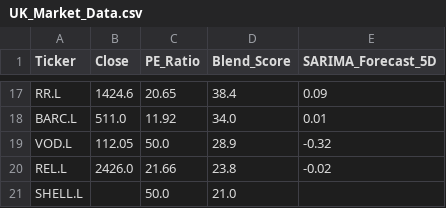
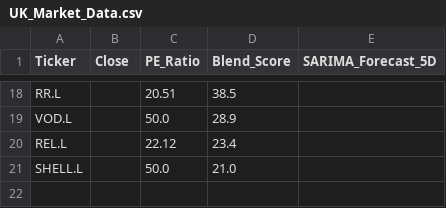
Before and after one commit to Chakarav/AI-Stock-Ranker, a CSV file: UK_Market_Data.csv, drawn as a sheet; only a part is shown, gaps mark what is left out; removed rows and columns are numbered as before the commit, all else as after; the diff covers the shown part only; the diff names each change by its address in the sheet, - before the commit and + after, or states it on an @@ line.

```diff
--- a/UK_Market_Data.csv
+++ b/UK_Market_Data.csv
-B18 (Close): 1424.6
+B18 (Close): (empty)
-C18 (PE_Ratio): 20.65
+C18 (PE_Ratio): 20.51
-D18 (Blend_Score): 38.4
+D18 (Blend_Score): 38.5
-E18 (SARIMA_Forecast_5D): 0.09
+E18 (SARIMA_Forecast_5D): (empty)
-row 18: BARC.L | 511.0 | 11.92 | 34.0 | 0.01
-B19 (Close): 112.05
+B19 (Close): (empty)
-E19 (SARIMA_Forecast_5D): -0.32
+E19 (SARIMA_Forecast_5D): (empty)
-B20 (Close): 2426.0
+B20 (Close): (empty)
-C20 (PE_Ratio): 21.66
+C20 (PE_Ratio): 22.12
-D20 (Blend_Score): 23.8
+D20 (Blend_Score): 23.4
-E20 (SARIMA_Forecast_5D): -0.02
+E20 (SARIMA_Forecast_5D): (empty)
```
Also changed, not shown: 2 added rows, 1 removed row and 56 edited cells elsewhere in this file, IN_Market_Data.csv, US_Market_Data.csv.
